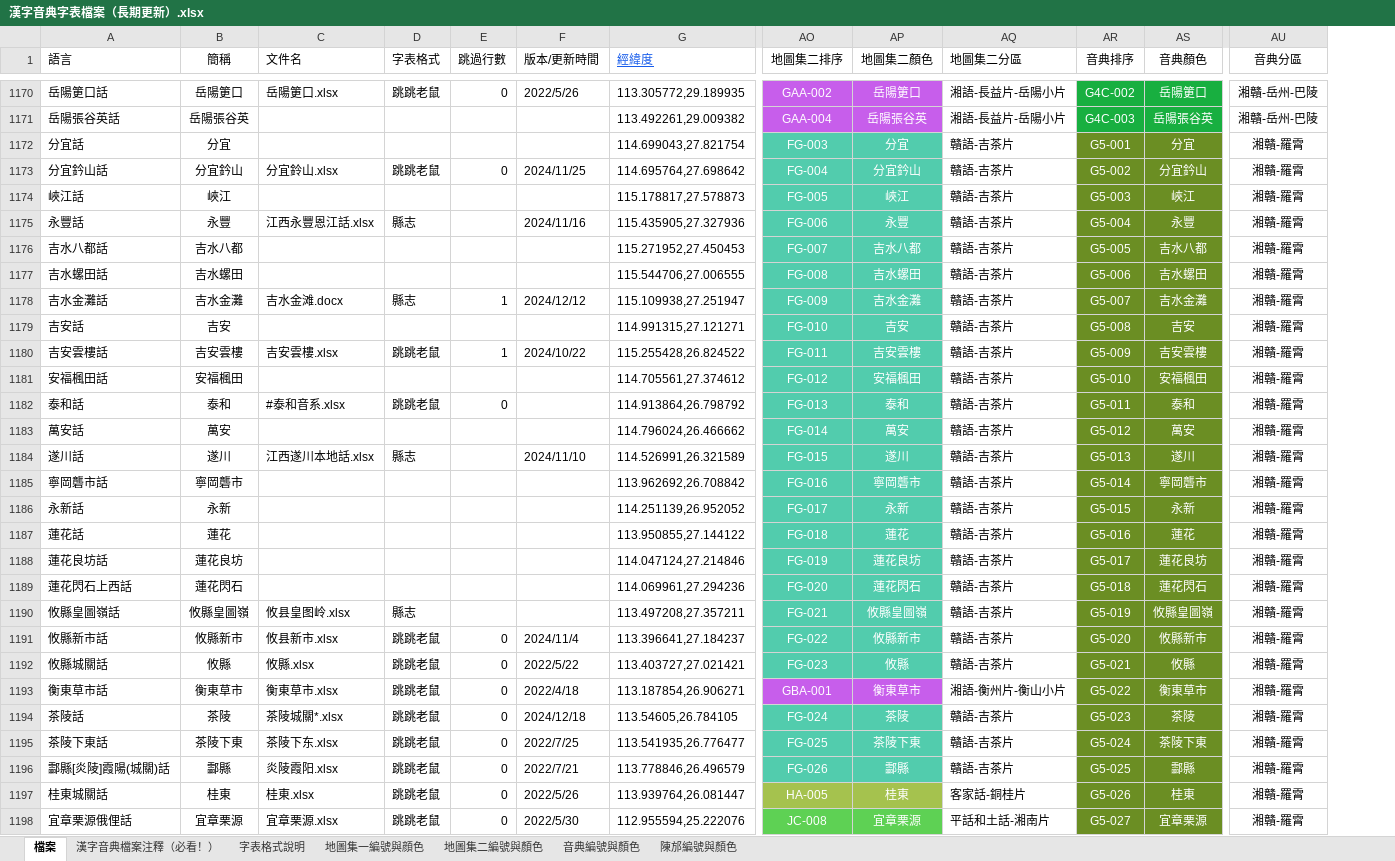
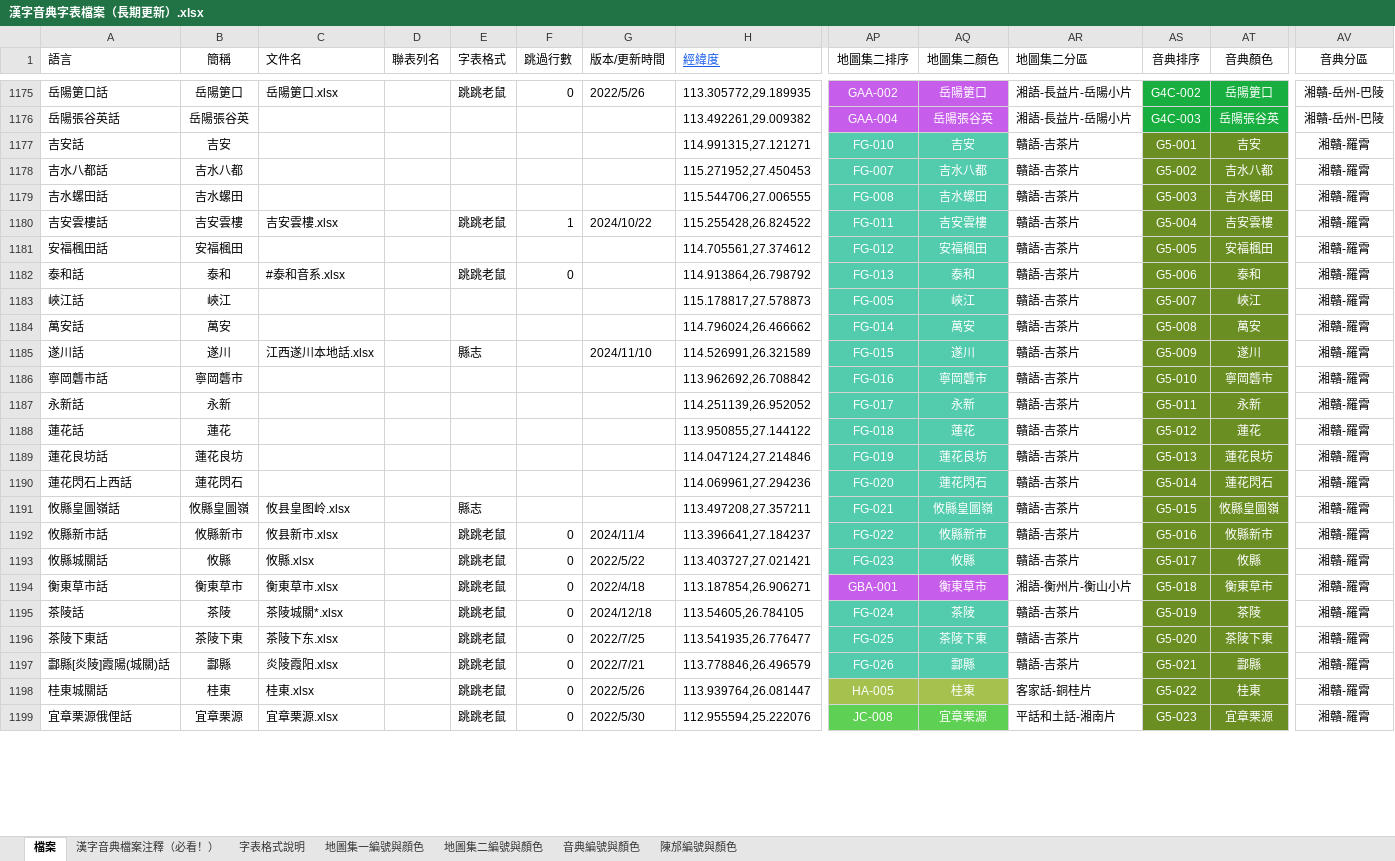
Before and after one commit to osfans/MCPDict, an Excel workbook: tools/漢字音典字表檔案（長期更新）.xlsx, sheet 檔案, drawn as a sheet; only a part is shown, gaps mark what is left out; values as stored, in another font and other column widths than the file's, no borders; removed rows and columns are numbered as before the commit, all else as after; rows hold the shown columns only; the diff covers the shown part only; the diff names each change by its address in the sheet, - before the commit and + after, or states it on an @@ line.

```diff
--- a/tools/漢字音典字表檔案（長期更新）.xlsx (sheet 檔案)
+++ b/tools/漢字音典字表檔案（長期更新）.xlsx (sheet 檔案)
+column D (聯表列名), empty
-row 1172: 分宜話 | 分宜 |  |  |  |  | 114.699043,27.821754 | FG-003 | 分宜 | 贛語-吉茶片 | G5-001 | 分宜 | 湘贛-羅霄
-row 1173: 分宜鈐山話 | 分宜鈐山 | 分宜鈴山.xlsx | 跳跳老鼠 | 0 | 2024/11/25 | 114.695764,27.698642 | FG-004 | 分宜鈐山 | 贛語-吉茶片 | G5-002 | 分宜鈐山 | 湘贛-羅霄
-row 1174: 峽江話 | 峽江 |  |  |  |  | 115.178817,27.578873 | FG-005 | 峽江 | 贛語-吉茶片 | G5-003 | 峽江 | 湘贛-羅霄
-row 1175: 永豐話 | 永豐 | 江西永豐恩江話.xlsx | 縣志 |  | 2024/11/16 | 115.435905,27.327936 | FG-006 | 永豐 | 贛語-吉茶片 | G5-004 | 永豐 | 湘贛-羅霄
+row 1177: 吉安話 | 吉安 |  |  |  |  |  | 114.991315,27.121271 | FG-010 | 吉安 | 贛語-吉茶片 | G5-001 | 吉安 | 湘贛-羅霄
-AS1178 (音典排序): G5-005
+AS1178 (音典排序): G5-002
-AS1179 (音典排序): G5-006
+AS1179 (音典排序): G5-003
-row 1178: 吉水金灘話 | 吉水金灘 | 吉水金滩.docx | 縣志 | 1 | 2024/12/12 | 115.109938,27.251947 | FG-009 | 吉水金灘 | 贛語-吉茶片 | G5-007 | 吉水金灘 | 湘贛-羅霄
-row 1179: 吉安話 | 吉安 |  |  |  |  | 114.991315,27.121271 | FG-010 | 吉安 | 贛語-吉茶片 | G5-008 | 吉安 | 湘贛-羅霄
-AS1180 (音典排序): G5-009
+AS1180 (音典排序): G5-004
-AS1181 (音典排序): G5-010
+AS1181 (音典排序): G5-005
-AS1182 (音典排序): G5-011
+AS1182 (音典排序): G5-006
+row 1183: 峽江話 | 峽江 |  |  |  |  |  | 115.178817,27.578873 | FG-005 | 峽江 | 贛語-吉茶片 | G5-007 | 峽江 | 湘贛-羅霄
-AS1184 (音典排序): G5-012
+AS1184 (音典排序): G5-008
-AS1185 (音典排序): G5-013
+AS1185 (音典排序): G5-009
-AS1186 (音典排序): G5-014
+AS1186 (音典排序): G5-010
-AS1187 (音典排序): G5-015
+AS1187 (音典排序): G5-011
-AS1188 (音典排序): G5-016
+AS1188 (音典排序): G5-012
-AS1189 (音典排序): G5-017
+AS1189 (音典排序): G5-013
-AS1190 (音典排序): G5-018
+AS1190 (音典排序): G5-014
-AS1191 (音典排序): G5-019
+AS1191 (音典排序): G5-015
-AS1192 (音典排序): G5-020
+AS1192 (音典排序): G5-016
-AS1193 (音典排序): G5-021
+AS1193 (音典排序): G5-017
-AS1194 (音典排序): G5-022
+AS1194 (音典排序): G5-018
-AS1195 (音典排序): G5-023
+AS1195 (音典排序): G5-019
-AS1196 (音典排序): G5-024
+AS1196 (音典排序): G5-020
-AS1197 (音典排序): G5-025
+AS1197 (音典排序): G5-021
-AS1198 (音典排序): G5-026
+AS1198 (音典排序): G5-022
-AS1199 (音典排序): G5-027
+AS1199 (音典排序): G5-023
```
Also changed, not shown: 15 added rows, 4 removed rows, 348 edited cells and cell formats elsewhere in this sheet, 46 other files.
